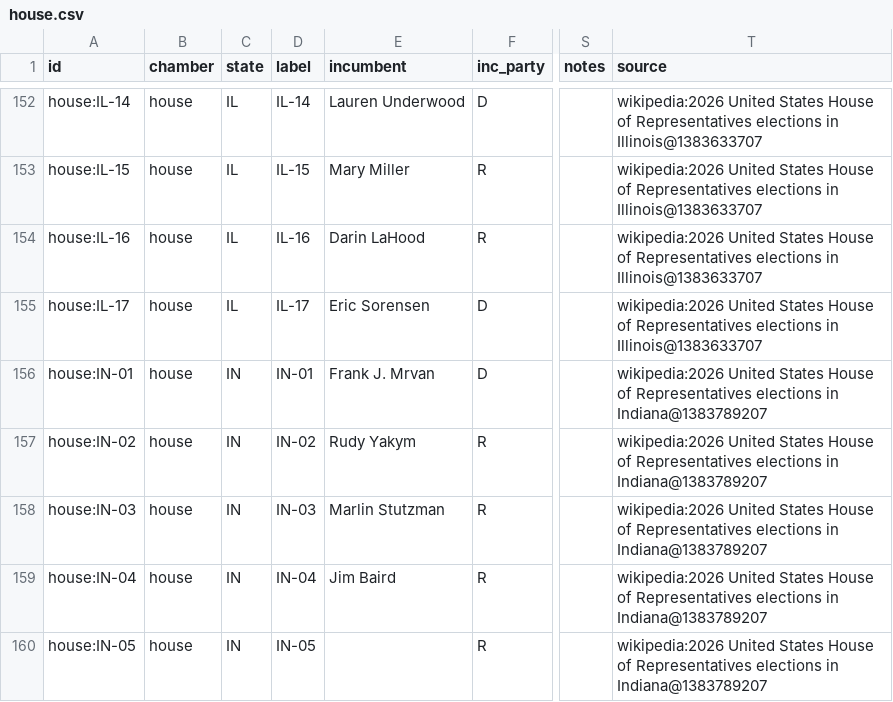
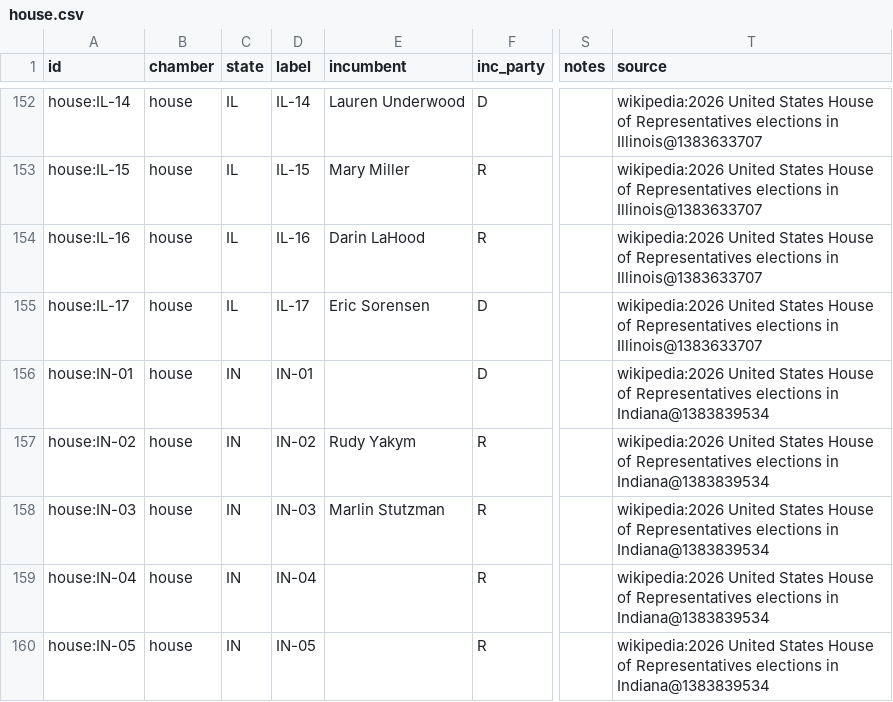
Before and after one commit to KaraZajac/MIDTERMS2026, a CSV file: data/races/house.csv, drawn as a sheet; only a part is shown, gaps mark what is left out; the diff covers the shown part only; the diff names each change by its address in the sheet, - before the commit and + after, or states it on an @@ line.

```diff
--- a/data/races/house.csv
+++ b/data/races/house.csv
-E156 (incumbent): Frank J. Mrvan
+E156 (incumbent): (empty)
-T156:T160 (source): …elections in Indiana@1383789207
+T156:T160 (source): …elections in Indiana@1383839534
-E159 (incumbent): Jim Baird
+E159 (incumbent): (empty)
```
Also changed, not shown: 16 edited cells elsewhere in this file, data/polls/races.csv, data/races/governor.csv, 9 other files.
